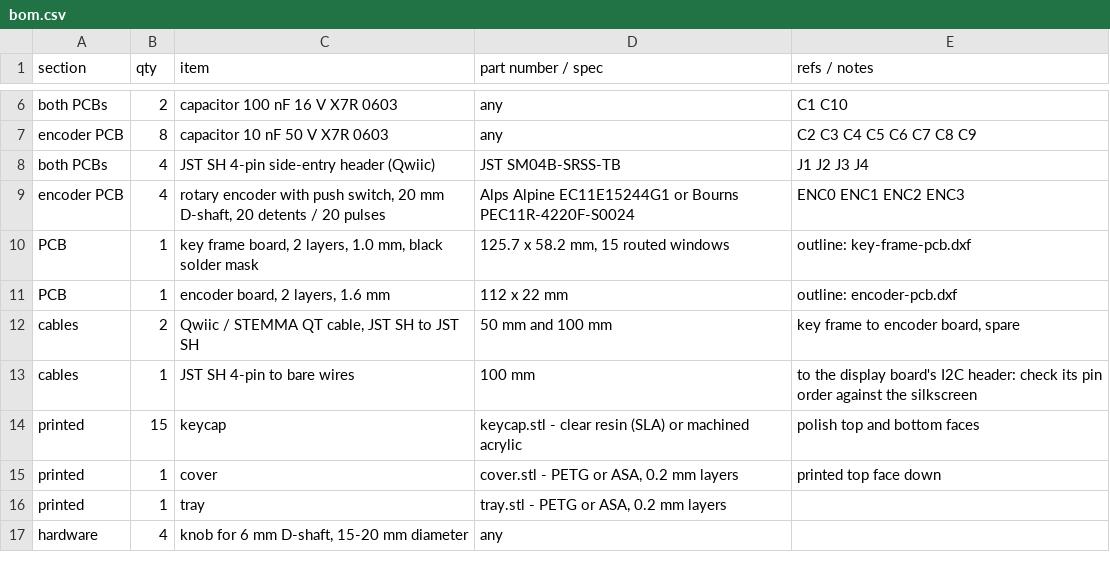
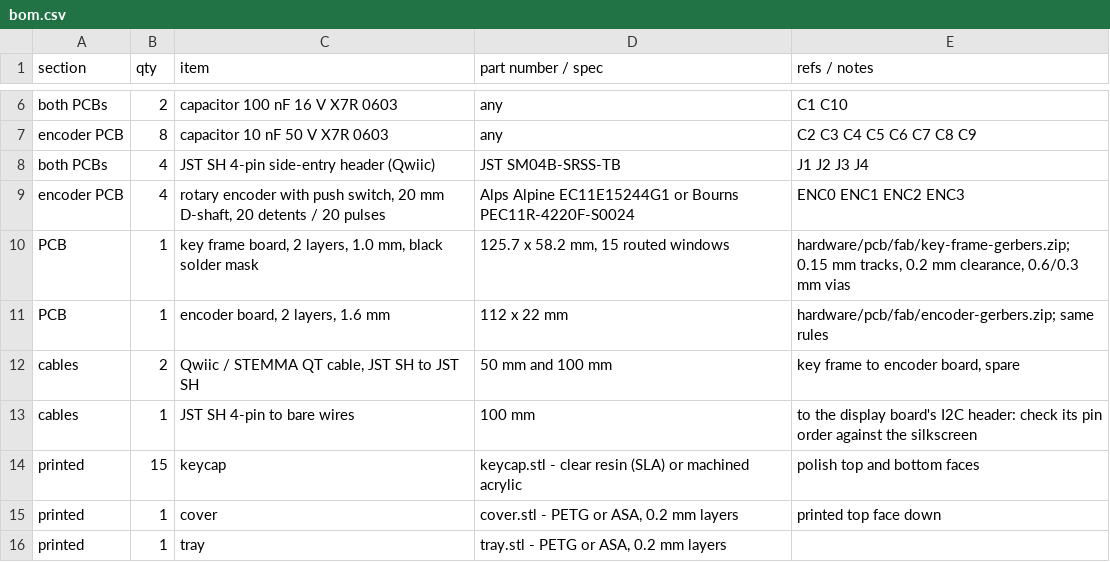
Before and after one commit to KNN-07/tessera-deck, a CSV file: hardware/out/bom.csv, drawn as a sheet; only a part is shown, gaps mark what is left out; the shorter side is filled out with more unchanged rows.

```diff
--- a/hardware/out/bom.csv
+++ b/hardware/out/bom.csv
@@ -9,4 +9,4 @@ both PCBs,4,JST SH 4-pin side-entry header (Qwiic),JST SM04B-SRSS-TB,J1 J2 J3 J4
 encoder PCB,4,"rotary encoder with push switch, 20 mm D-shaft, 20 detents / 20 pulses",Alps Alpine EC11E15244G1 or Bourns PEC11R-4220F-S0024,ENC0 ENC1 ENC2 ENC3
-PCB,1,"key frame board, 2 layers, 1.0 mm, black solder mask","125.7 x 58.2 mm, 15 routed windows",outline: key-frame-pcb.dxf
-PCB,1,"encoder board, 2 layers, 1.6 mm",112 x 22 mm,outline: encoder-pcb.dxf
+PCB,1,"key frame board, 2 layers, 1.0 mm, black solder mask","125.7 x 58.2 mm, 15 routed windows","hardware/pcb/fab/key-frame-gerbers.zip; 0.15 mm tracks, 0.2 mm clearance, 0.6/0.3 mm vias"
+PCB,1,"encoder board, 2 layers, 1.6 mm",112 x 22 mm,hardware/pcb/fab/encoder-gerbers.zip; same rules
 cables,2,"Qwiic / STEMMA QT cable, JST SH to JST SH",50 mm and 100 mm,"key frame to encoder board, spare"
```
Also changed, not shown: hardware/out/encoder-placement.csv, hardware/out/key-frame-placement.csv, 32 other files.
